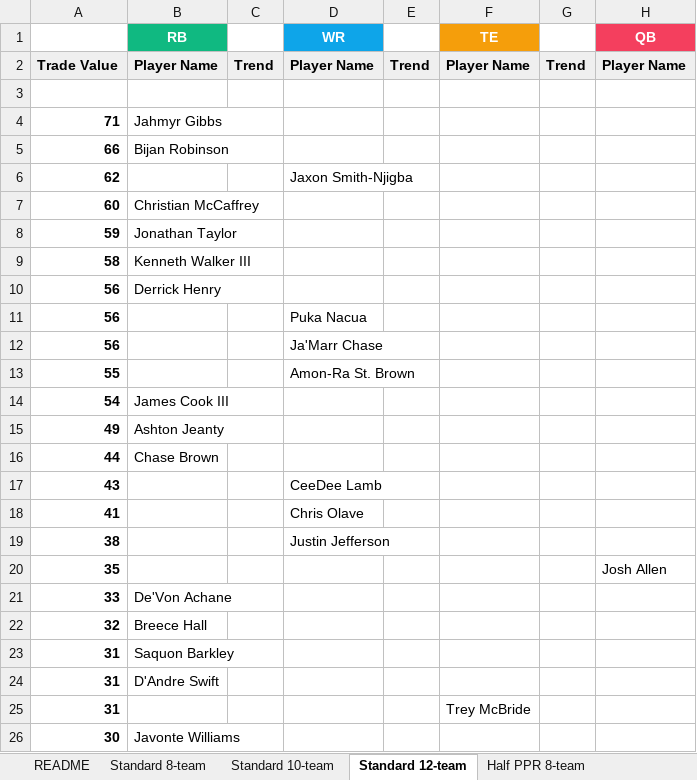
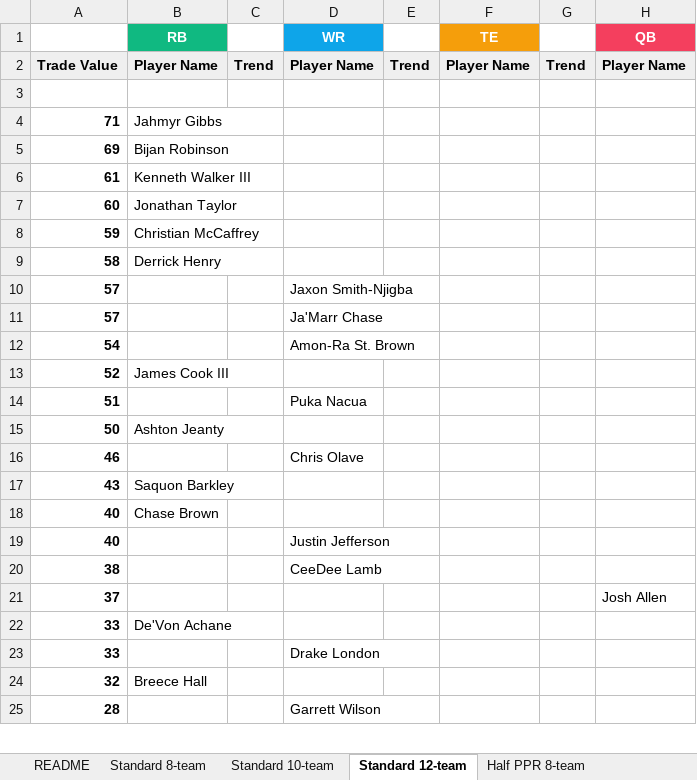
Before and after one commit to seoularpro/OddsVis, an Excel workbook: TradeValueSheets/TradeValues_AllCombinations.xlsx, sheet Standard 12-team, drawn as a sheet; only a part is shown; the shorter side is filled out with more unchanged rows; values as stored, in another font and other column widths than the file's, no borders; removed rows and columns are numbered as before the commit, all else as after; the diff covers the shown part only; the diff names each change by its address in the sheet, - before the commit and + after, or states it on an @@ line.

```diff
--- a/TradeValueSheets/TradeValues_AllCombinations.xlsx (sheet Standard 12-team)
+++ b/TradeValueSheets/TradeValues_AllCombinations.xlsx (sheet Standard 12-team)
-A5: 66
+A5: 69
-row 6: 62 |  |  | Jaxon Smith-Njigba
+row 6: 61 | Kenneth Walker III
-B7 (RB): Christian McCaffrey
+B7 (RB): Jonathan Taylor
-B8 (RB): Jonathan Taylor
+B8 (RB): Christian McCaffrey
-B9 (RB): Kenneth Walker III
+B9 (RB): Derrick Henry
-row 10: 56 | Derrick Henry
-row 11: 56 |  |  | Puka Nacua
-row 12: 56 |  |  | Ja'Marr Chase
-row 13: 55 |  |  | Amon-Ra St. Brown
+row 10: 57 |  |  | Jaxon Smith-Njigba
+row 11: 57 |  |  | Ja'Marr Chase
-B12 (RB): James Cook III
+B12 (RB): (empty)
-D12 (WR): (empty)
+D12 (WR): Amon-Ra St. Brown
-row 15: 49 | Ashton Jeanty
-row 16: 44 | Chase Brown
+row 13: 52 | James Cook III
+row 14: 51 |  |  | Puka Nacua
+row 15: 50 | Ashton Jeanty
+row 16: 46 |  |  | Chris Olave
-B17 (RB): (empty)
+B17 (RB): Saquon Barkley
-D17 (WR): CeeDee Lamb
+D17 (WR): (empty)
-row 18: 41 |  |  | Chris Olave
+row 18: 40 | Chase Brown
+row 19: 40 |  |  | Justin Jefferson
-D20 (WR): Justin Jefferson
+D20 (WR): CeeDee Lamb
-A21: 35
+A21: 37
+row 23: 33 |  |  | Drake London
-row 23: 31 | Saquon Barkley
-row 24: 31 | D'Andre Swift
-row 25: 31 |  |  |  |  | Trey McBride
-row 26: 30 | Javonte Williams
```
Also changed, not shown: 44 added rows, 42 removed rows and 36 edited cells elsewhere in this sheet, sheet Standard 8-team, sheet Standard 10-team, sheet Full PPR 10-team, sheet Full PPR 8-team, sheet Half PPR 12-team, sheet Full PPR 12-team, 2 more sheets, TradeValueSheets/TradeValues_FullPPR_10team.xlsx, TradeValueSheets/TradeValues_FullPPR_8team.xlsx, 19 other files.
